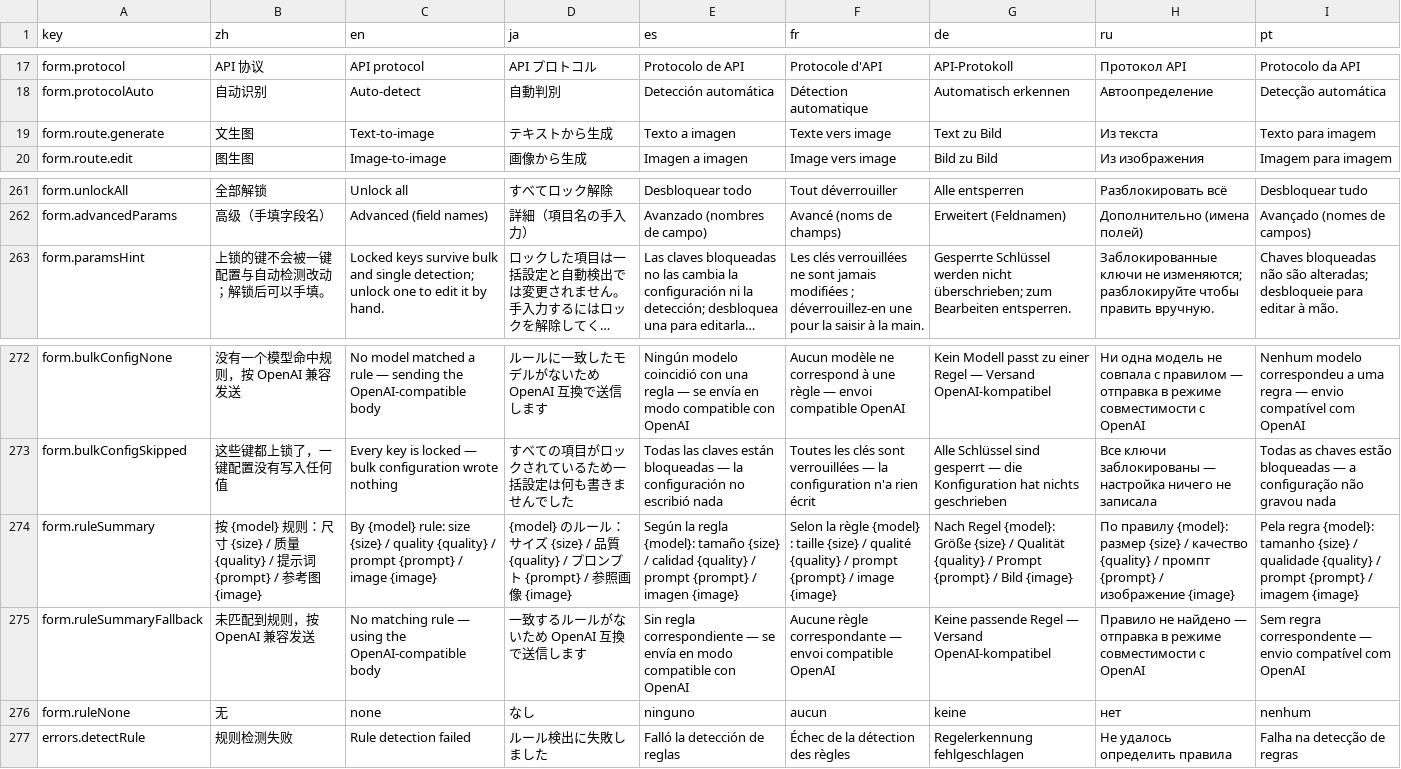
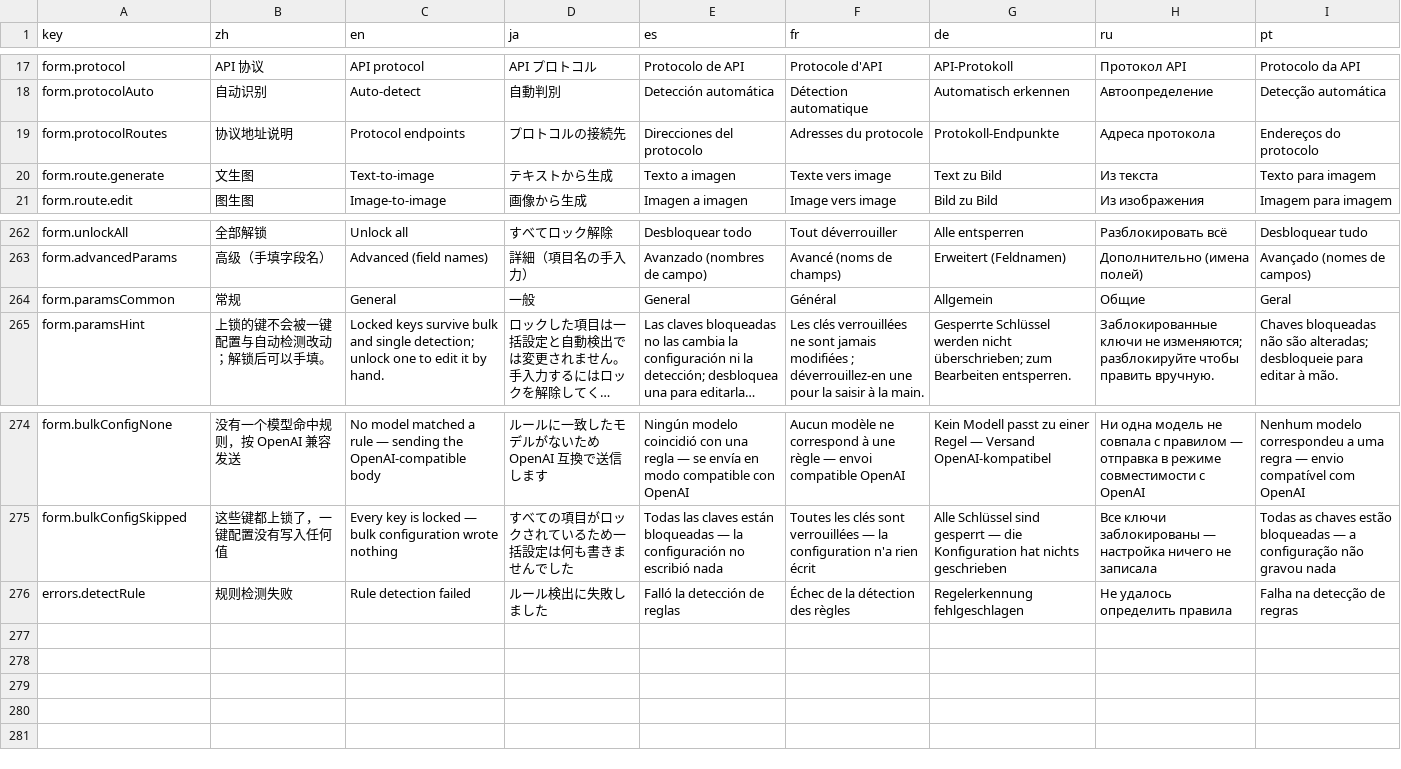
Before and after one commit to CM-Silence/dsh-mo-image, a CSV file: locale/messages.csv, drawn as a sheet; only a part is shown, gaps mark what is left out; long unchanged cells end in …; removed rows and columns are numbered as before the commit, all else as after; the diff names each change by its address in the sheet, - before the commit and + after, or states it on an @@ line.

```diff
--- a/locale/messages.csv
+++ b/locale/messages.csv
+row 19: form.protocolRoutes | 协议地址说明 | Protocol endpoints | プロトコルの接続先 | Direcciones del protocolo | Adresses du protocole | Protokoll-Endpunkte | Адреса протокола | Endereços do protocolo
+row 264: form.paramsCommon | 常规 | General | 一般 | General | Général | Allgemein | Общие | Geral
-row 274: form.ruleSummary | 按 {model} 规则：尺寸 {size} / 质量 {quality} / 提示词 {prompt} / 参考图 {image} | By {model} rule: size {size} / quality {quality} / prompt {prompt} / image {image} | {model} のルール：サイズ {size} / 品質 {quality} / プロンプト {prompt} / 参照画像 {image} | Según la regla {model}: tamaño {size} / calidad {quality} / prompt {prompt} / imagen {image} | Selon la règle {model} : taille {size} / qualité {quality} / prompt {prompt} / image {image} | Nach Regel {model}: Größe {size} / Qualität {quality} / Prompt {prompt} / Bild {image} | По правилу {model}: размер {size} / качество {quality} / промпт {prompt} / изображение {image} | Pela regra {model}: tamanho {size} / qualidade {quality} / prompt {prompt} / imagem {image}
-row 275: form.ruleSummaryFallback | 未匹配到规则，按 OpenAI 兼容发送 | No matching rule — using the OpenAI-compatible body | 一致するルールがないため OpenAI 互換で送信します | Sin regla correspondiente — se envía en modo compatible con OpenAI | Aucune règle correspondante — envoi compatible OpenAI | Keine passende Regel — Versand OpenAI-kompatibel | Правило не найдено — отправка в режиме совместимости с OpenAI | Sem regra correspondente — envio compatível com OpenAI
-row 276: form.ruleNone | 无 | none | なし | ninguno | aucun | keine | нет | nenhum
```
Also changed, not shown: 3 other files.
